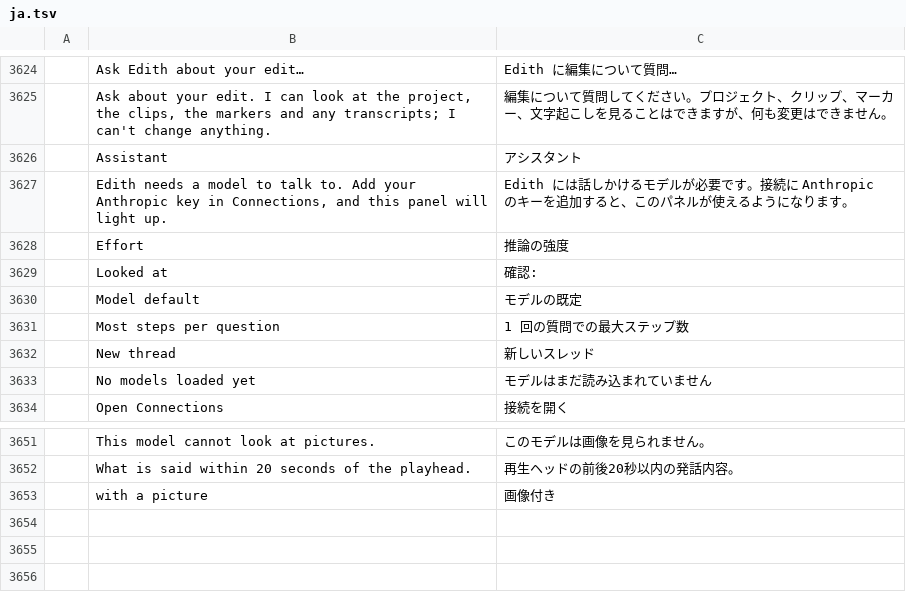
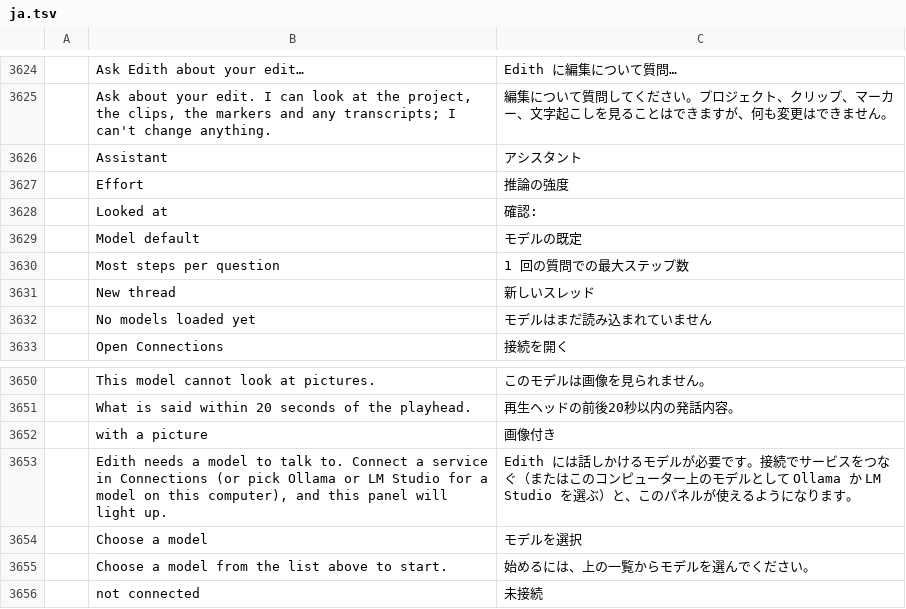
Before and after one commit to AdeThorMiwa/edith, a TSV file: crates/ui-egui/src/i18n/ja.tsv, drawn as a sheet; only a part is shown, gaps mark what is left out; removed rows and columns are numbered as before the commit, all else as after; the diff names each change by its address in the sheet, - before the commit and + after, or states it on an @@ line.

Commit message:
F03.3b: OpenAI-compatible client, provider endpoints, provider picker and a remembered model per provider

```diff
--- a/crates/ui-egui/src/i18n/ja.tsv
+++ b/crates/ui-egui/src/i18n/ja.tsv
-row 3627:  | Edith needs a model to talk to. Add your Anthropic key in Connections, and this panel will light up. | Edith には話しかけるモデルが必要です。接続に Anthropic のキーを追加すると、このパネルが使えるようになります。
+row 3653:  | Edith needs a model to talk to. Connect a service in Connections (or pick Ollama or LM Studio for a model on this computer), and this panel will light up. | Edith には話しかけるモデルが必要です。接続でサービスをつなぐ（またはこのコンピューター上のモデルとして Ollama か LM Studio を選ぶ）と、このパネルが使えるようになります。
+row 3654:  | Choose a model | モデルを選択
+row 3655:  | Choose a model from the list above to start. | 始めるには、上の一覧からモデルを選んでください。
+row 3656:  | not connected | 未接続
```
Also changed, not shown: crates/ui-egui/src/i18n/es.tsv, crates/ui-egui/src/i18n/zh-cn.tsv, 18 other files.
